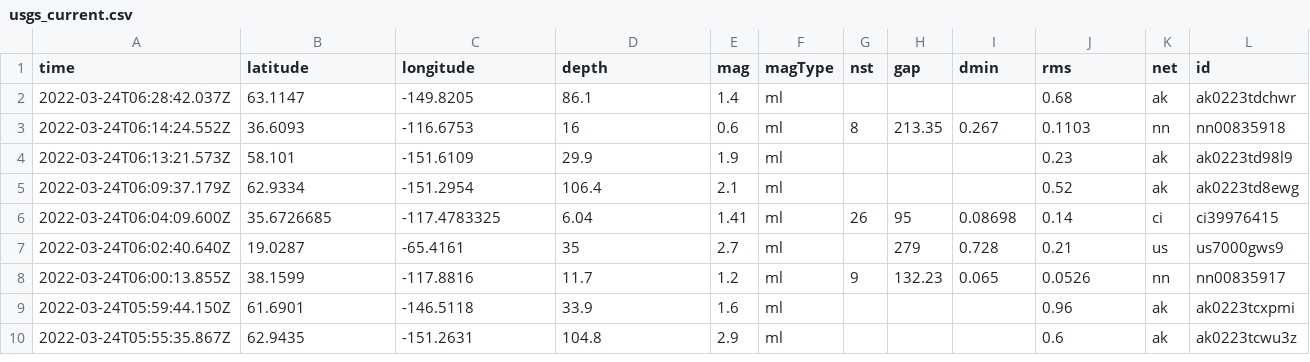
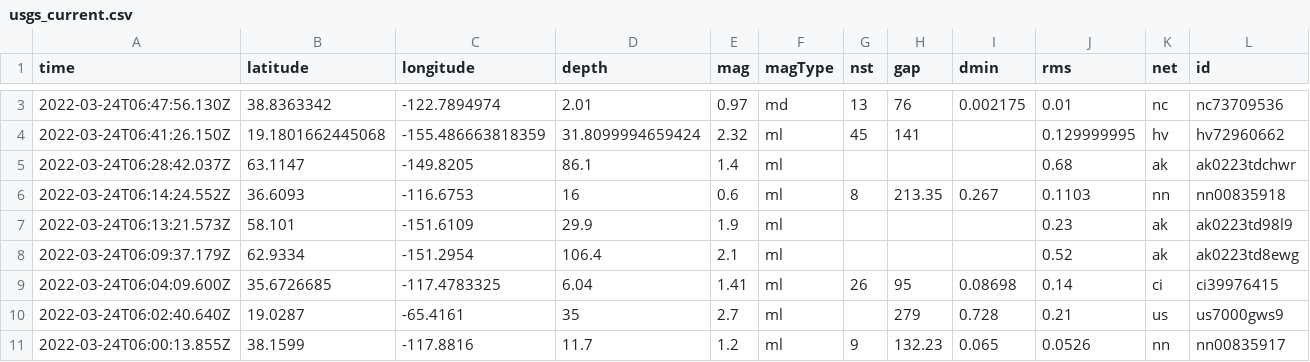
Before and after one commit to LauriNuoska/NICARharjoitus, a CSV file: usgs_current.csv, drawn as a sheet; only a part is shown, gaps mark what is left out; the shorter side is filled out with more unchanged rows; rows hold the shown columns only; the diff covers the shown part only; the diff names each change by its address in the sheet, - before the commit and + after, or states it on an @@ line.

```diff
--- a/usgs_current.csv
+++ b/usgs_current.csv
+row 3: 2022-03-24T06:47:56.130Z | 38.8363342 | -122.7894974 | 2.01 | 0.97 | md | 13 | 76 | 0.002175 | 0.01 | nc | nc73709536
+row 4: 2022-03-24T06:41:26.150Z | 19.1801662445068 | -155.486663818359 | 31.8099994659424 | 2.32 | ml | 45 | 141 |  | 0.129999995 | hv | hv72960662
```
Also changed, not shown: 1 added row, 1 removed row and 9 edited cells elsewhere in this file, 1 other file.
